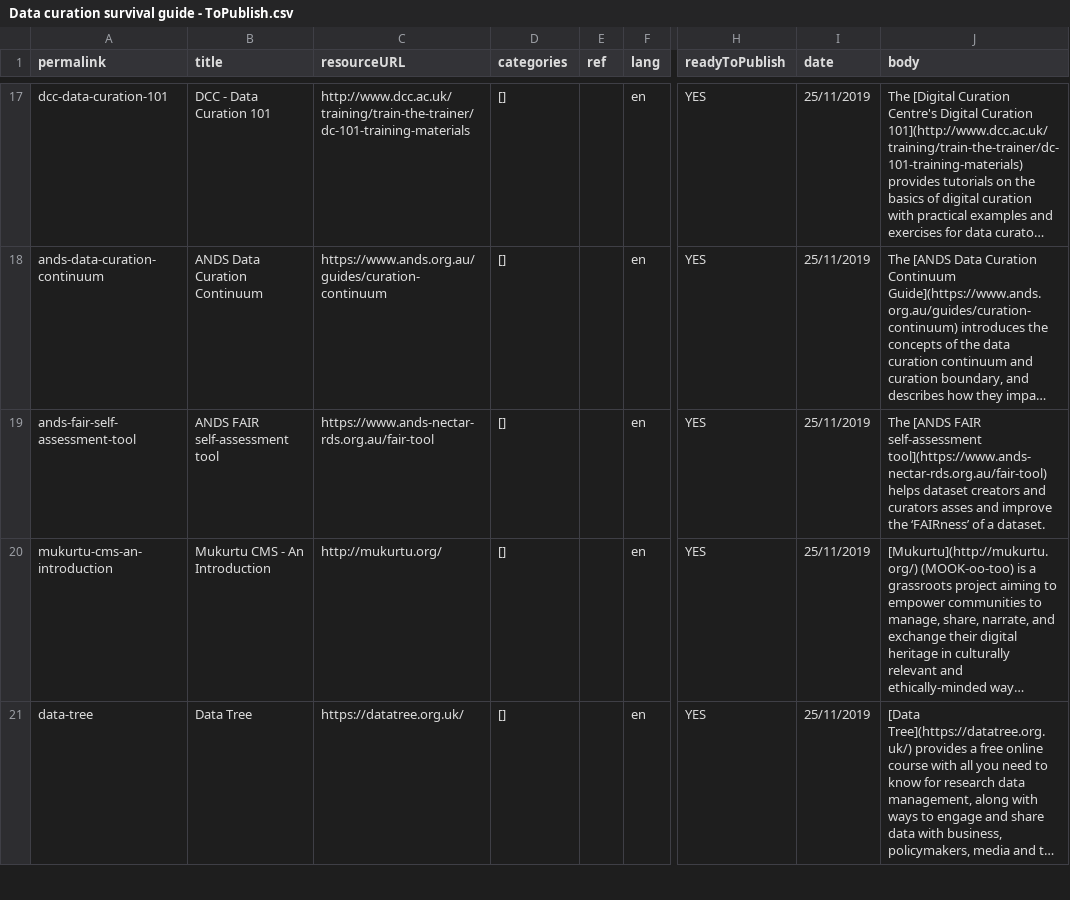
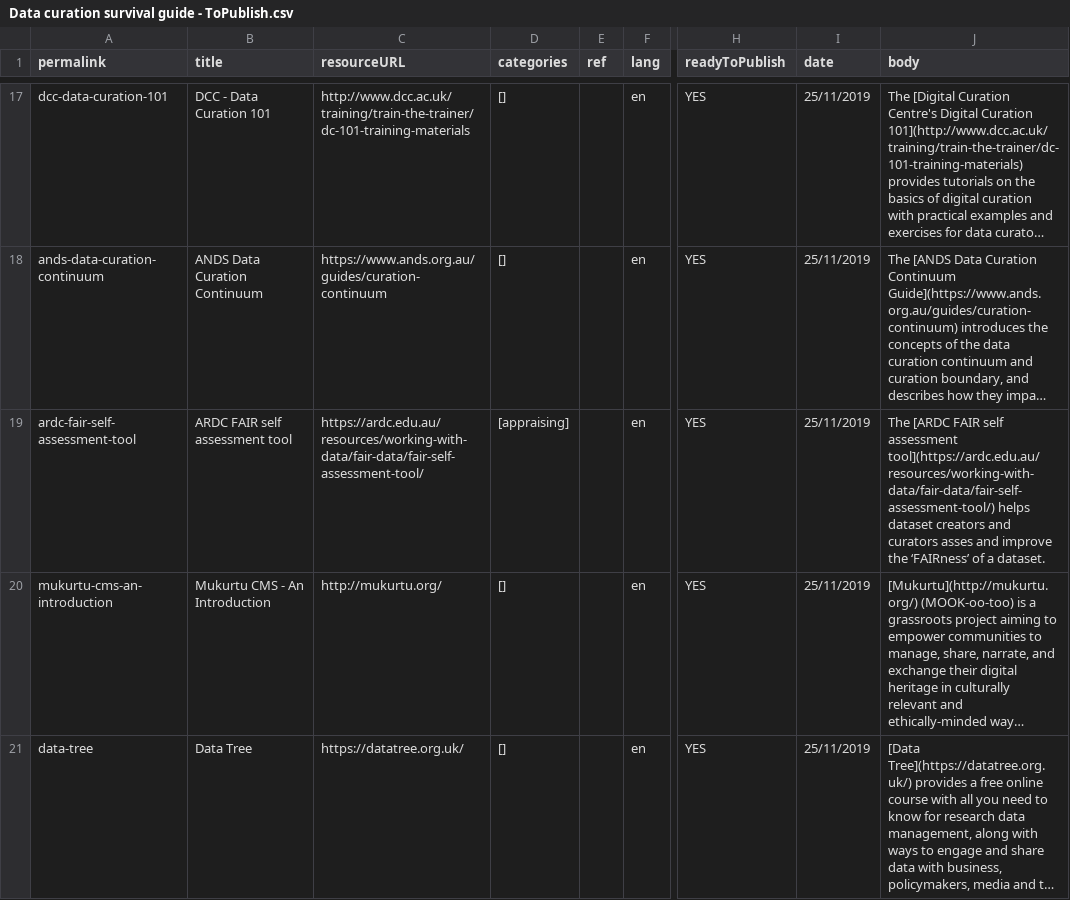
Before and after one commit to portage-CEG/portage-ceg.github.io, a CSV file: Data curation survival guide - ToPublish.csv, drawn as a sheet; only a part is shown, gaps mark what is left out; long unchanged cells end in …; the diff names each change by its address in the sheet, - before the commit and + after, or states it on an @@ line.

```diff
--- a/Data curation survival guide - ToPublish.csv
+++ b/Data curation survival guide - ToPublish.csv
-A19 (permalink): ands-fair-self-assessment-tool
+A19 (permalink): ardc-fair-self-assessment-tool
-B19 (title): ANDS FAIR self-assessment tool
+B19 (title): ARDC FAIR self assessment tool
-C19 (resourceURL): https://www.ands-nectar-rds.org.au/fair-tool
+C19 (resourceURL): https://ardc.edu.au/resources/working-with-data/fair-data/fair-self-assessment-tool/
-D19 (categories): []
+D19 (categories): [appraising]
-J19 (body): The [ANDS FAIR self-assessment tool](https://www.ands-nectar-rds.org.au/fair-tool) helps dataset…
+J19 (body): The [ARDC FAIR self assessment tool](https://ardc.edu.au/resources/working-with-data/fair-data/fair-self-assessment-tool/) helps dataset…
```
Also changed, not shown: 2 other files.
